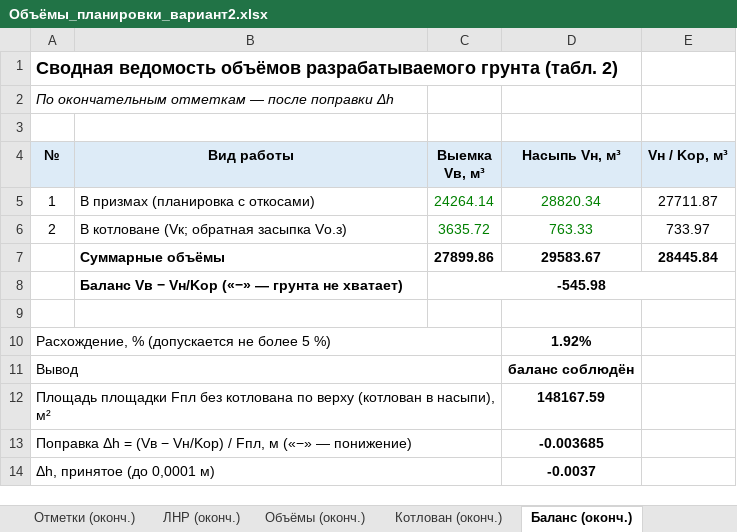
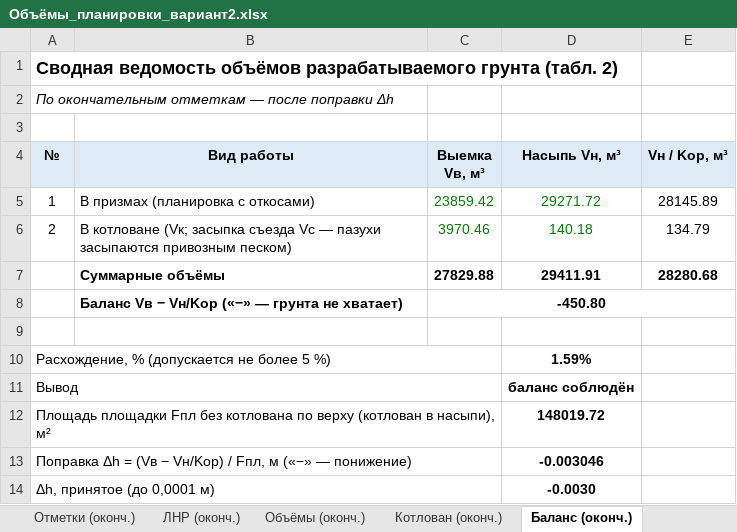
Before and after one commit to danok12/danok12, an Excel workbook: kursovaya-tsp/Объёмы_планировки_вариант2.xlsx, sheet Баланс (оконч.), drawn as a sheet; values as stored, in another font and other column widths than the file's, no borders; removed rows and columns are numbered as before the commit, all else as after; the diff names each change by its address in the sheet, - before the commit and + after, or states it on an @@ line.

```diff
--- a/kursovaya-tsp/Объёмы_планировки_вариант2.xlsx (sheet Баланс (оконч.))
+++ b/kursovaya-tsp/Объёмы_планировки_вариант2.xlsx (sheet Баланс (оконч.))
-C5 (Выемка Vв, м³): 24264.14
+C5 (Выемка Vв, м³): 23859.42
-D5 (Насыпь Vн, м³): 28820.34
+D5 (Насыпь Vн, м³): 29271.72
-E5 (Vн / Kор, м³): 27711.87
+E5 (Vн / Kор, м³): 28145.89
-B6 (Вид работы): …котловане (Vк; обратная засыпка Vо.з)
+B6 (Вид работы): …котловане (Vк; засыпка съезда Vс — пазухи засыпаются привозным песком)
-C6 (Выемка Vв, м³): 3635.72
+C6 (Выемка Vв, м³): 3970.46
-D6 (Насыпь Vн, м³): 763.33
+D6 (Насыпь Vн, м³): 140.18
-E6 (Vн / Kор, м³): 733.97
+E6 (Vн / Kор, м³): 134.79
-row 7:  | Суммарные объёмы | 27899.86 | 29583.67 | 28445.84
-row 8:  | Баланс Vв − Vн/Kор («−» — грунта не хватает) | -545.98
+row 7:  | Суммарные объёмы | 27829.88 | 29411.91 | 28280.68
+row 8:  | Баланс Vв − Vн/Kор («−» — грунта не хватает) | -450.80
-D10 (Насыпь Vн, м³): 1.92%
+D10 (Насыпь Vн, м³): 1.59%
-D12 (Насыпь Vн, м³): 148167.59
+D12 (Насыпь Vн, м³): 148019.72
-D13 (Насыпь Vн, м³): -0.003685
+D13 (Насыпь Vн, м³): -0.003046
-D14 (Насыпь Vн, м³): -0.0037
+D14 (Насыпь Vн, м³): -0.0030
```
Also changed, not shown: sheet Табл. 5 скрепер, sheet Объёмы (оконч.), sheet Котлован (оконч.), sheet Котлован, sheet Табл. 4 распределение, sheet Отметки (оконч.), 6 more sheets, formulas that keep their value, 22 other files.
